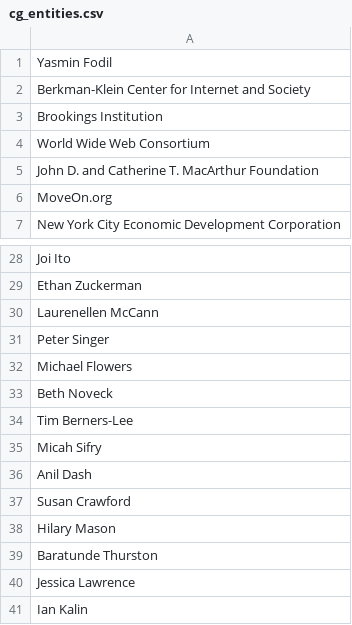
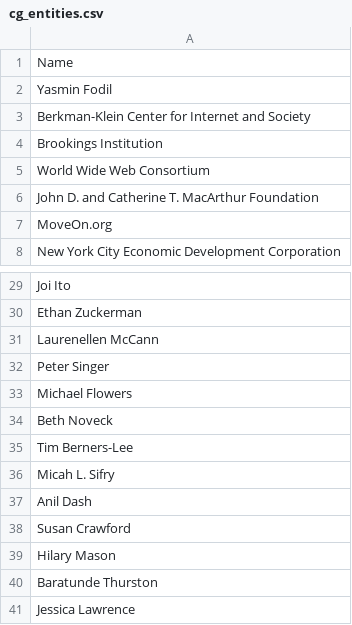
Before and after one commit to hcutler/civictech-blog-analysis, a CSV file: cg_entities.csv, drawn as a sheet; only a part is shown, gaps mark what is left out; the shorter side is filled out with more unchanged rows.

```diff
--- a/cg_entities.csv
+++ b/cg_entities.csv
@@ -1 +1,2 @@
+Name
 Yasmin Fodil
@@ -34,3 +35,3 @@ Beth Noveck
 Tim Berners-Lee
-Micah Sifry
+Micah L. Sifry
 Anil Dash
```
Also changed, not shown: blog_entities.csv, 4 other files.
